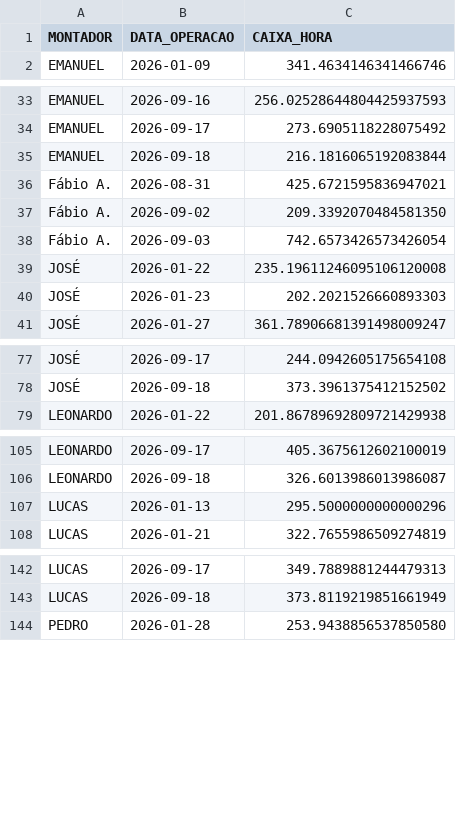
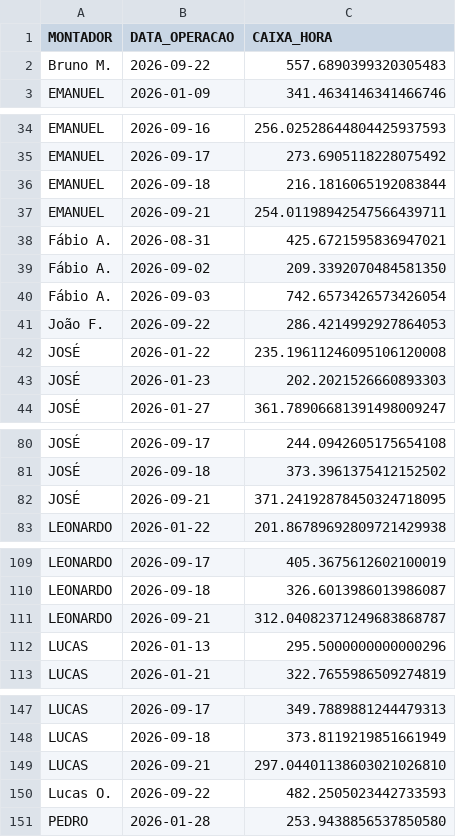
Before and after one commit to diogojfr/report-cdc-streamlit, a CSV file: data/caixa_hora.csv, drawn as a sheet; only a part is shown, gaps mark what is left out; the diff covers the shown part only.

```diff
--- a/data/caixa_hora.csv
+++ b/data/caixa_hora.csv
@@ -1,2 +1,3 @@
 "MONTADOR","DATA_OPERACAO","CAIXA_HORA"
+Bruno M.,2026-09-22,557.6890399320305483
 EMANUEL,2026-01-09,341.4634146341466746
@@ -35,2 +36,3 @@ EMANUEL,2026-09-17,273.6905118228075492
 EMANUEL,2026-09-18,216.1816065192083844
+EMANUEL,2026-09-21,254.01198942547566439711
 Fábio A.,2026-08-31,425.6721595836947021
@@ -38,2 +40,3 @@ Fábio A.,2026-09-02,209.3392070484581350
 Fábio A.,2026-09-03,742.6573426573426054
+João F.,2026-09-22,286.4214992927864053
 JOSÉ,2026-01-22,235.19611246095106120008
@@ -78,2 +81,3 @@ JOSÉ,2026-09-17,244.0942605175654108
 JOSÉ,2026-09-18,373.3961375412152502
+JOSÉ,2026-09-21,371.24192878450324718095
 LEONARDO,2026-01-22,201.86789692809721429938
@@ -106,2 +110,3 @@ LEONARDO,2026-09-17,405.3675612602100019
 LEONARDO,2026-09-18,326.6013986013986087
+LEONARDO,2026-09-21,312.04082371249683868787
 LUCAS,2026-01-13,295.5000000000000296
@@ -143,2 +148,4 @@ LUCAS,2026-09-17,349.7889881244479313
 LUCAS,2026-09-18,373.8119219851661949
+LUCAS,2026-09-21,297.04401138603021026810
+Lucas O.,2026-09-22,482.2505023442733593
 PEDRO,2026-01-28,253.9438856537850580
```
Also changed, not shown: 1 added row elsewhere in this file, data/conf_registros.csv, data/tab_errors.csv, 9 other files.
